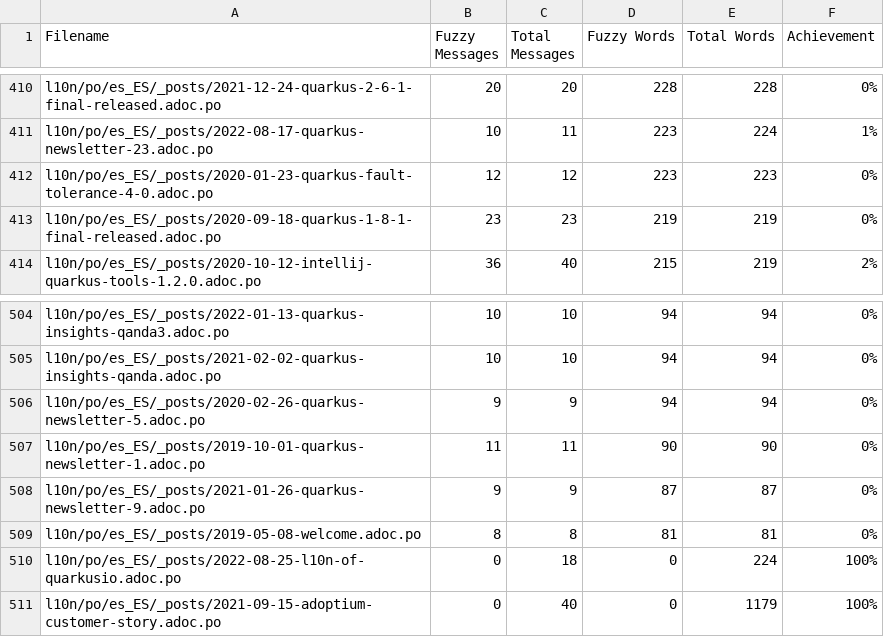
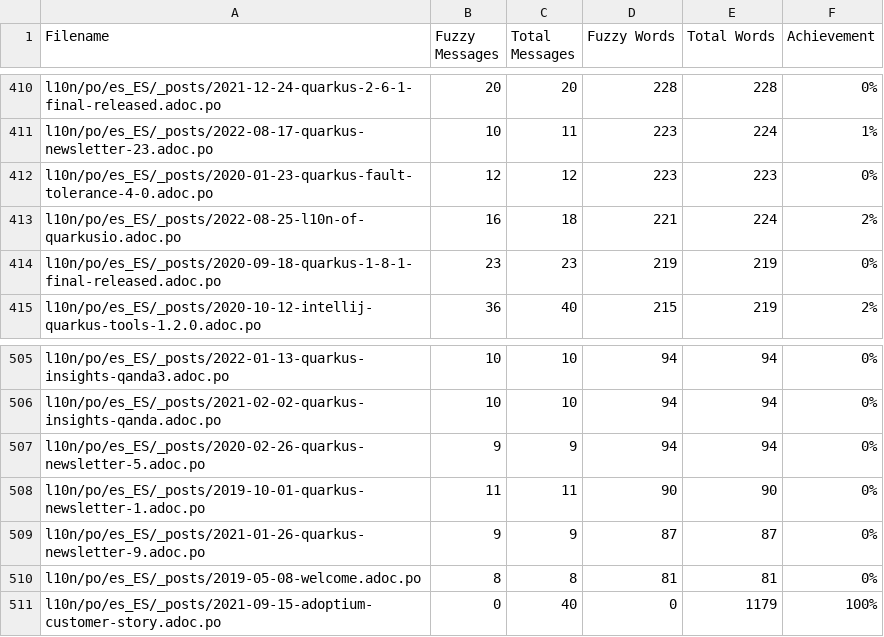
Before and after one commit to quarkusio/pt.quarkus.io, a CSV file: l10n/stats/translation-sorted-by-fuzzy-words.csv, drawn as a sheet; only a part is shown, gaps mark what is left out; removed rows and columns are numbered as before the commit, all else as after; the diff names each change by its address in the sheet, - before the commit and + after, or states it on an @@ line.

Commit message:
Update translation stats

```diff
--- a/l10n/stats/translation-sorted-by-fuzzy-words.csv
+++ b/l10n/stats/translation-sorted-by-fuzzy-words.csv
+row 413: l10n/po/es_ES/_posts/2022-08-25-l10n-of-quarkusio.adoc.po | 16 | 18 | 221 | 224 | 2%
-row 510: l10n/po/es_ES/_posts/2022-08-25-l10n-of-quarkusio.adoc.po | 0 | 18 | 0 | 224 | 100%
```
Also changed, not shown: l10n/stats/translation.csv.
